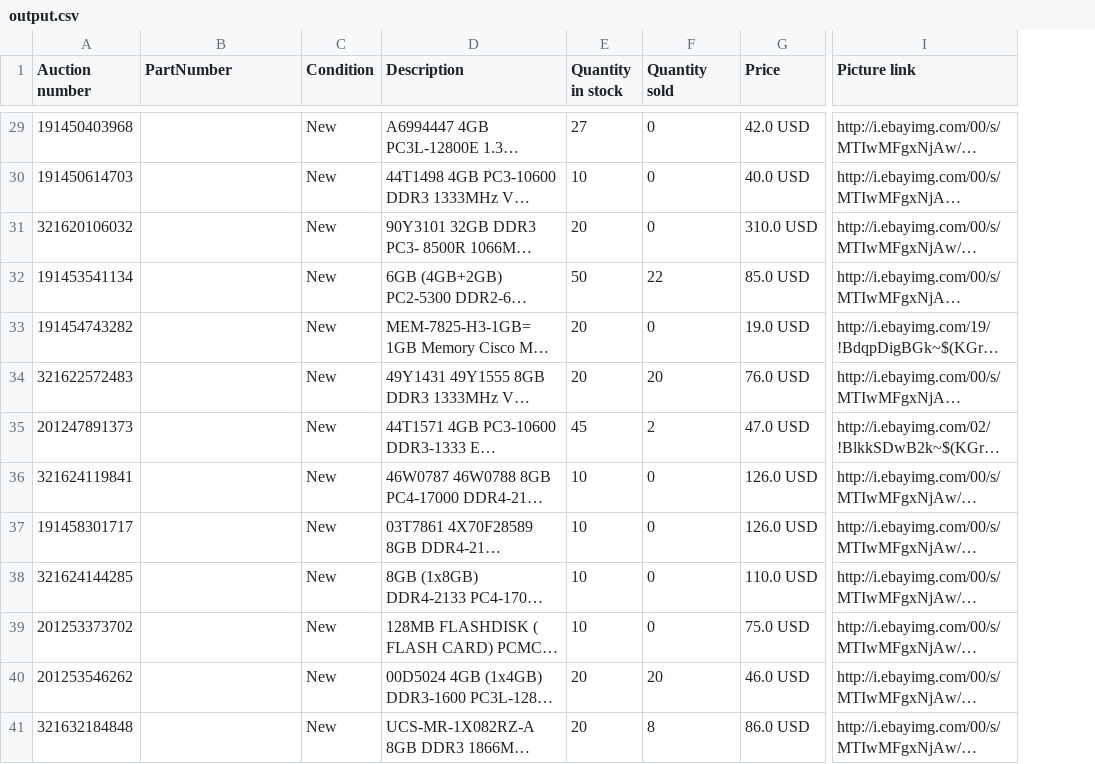
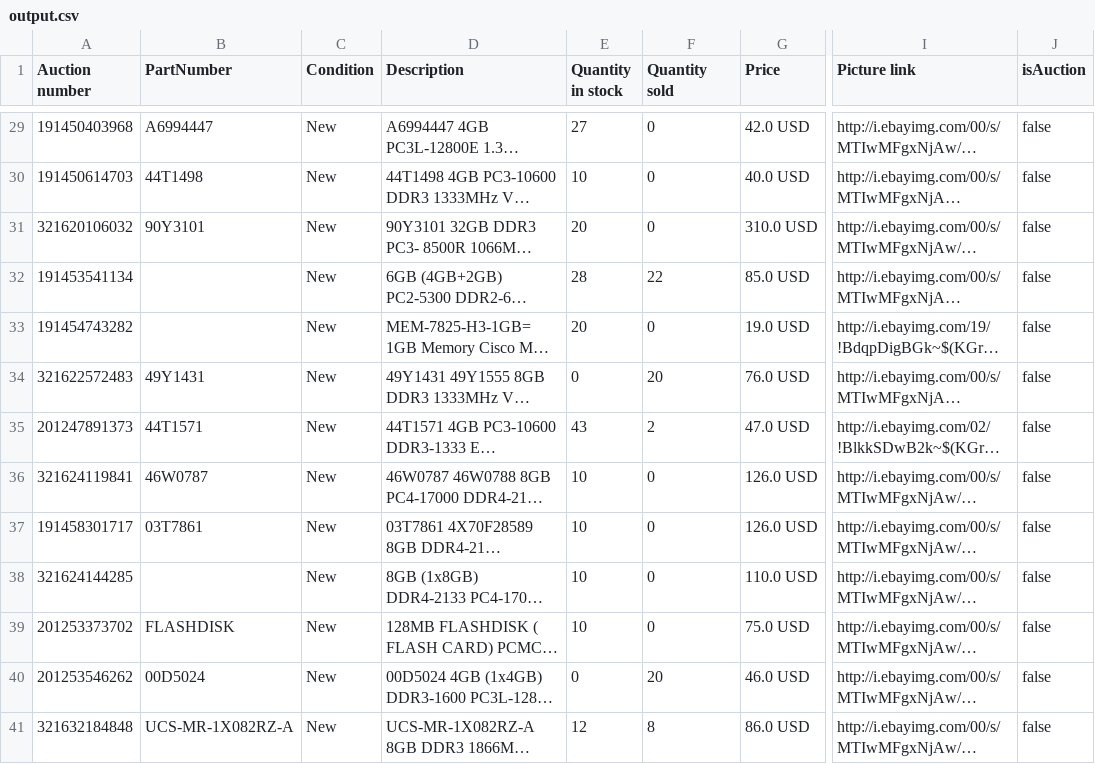
Before and after one commit to HurtMePlenty/eBaySellerParser, a CSV file: output.csv, drawn as a sheet; only a part is shown, gaps mark what is left out; long unchanged cells end in …; the diff covers the shown part only; the diff names each change by its address in the sheet, - before the commit and + after, or states it on an @@ line.

```diff
--- a/output.csv
+++ b/output.csv
+column J (isAuction), rows 29-41: all false
-B29 (PartNumber): (empty)
+B29 (PartNumber): A6994447
-B30 (PartNumber): (empty)
+B30 (PartNumber): 44T1498
-B31 (PartNumber): (empty)
+B31 (PartNumber): 90Y3101
-E32 (Quantity in stock): 50
+E32 (Quantity in stock): 28
-B34 (PartNumber): (empty)
+B34 (PartNumber): 49Y1431
-E34 (Quantity in stock): 20
+E34 (Quantity in stock): 0
-B35 (PartNumber): (empty)
+B35 (PartNumber): 44T1571
-E35 (Quantity in stock): 45
+E35 (Quantity in stock): 43
-B36 (PartNumber): (empty)
+B36 (PartNumber): 46W0787
-B37 (PartNumber): (empty)
+B37 (PartNumber): 03T7861
-B39 (PartNumber): (empty)
+B39 (PartNumber): FLASHDISK
-B40 (PartNumber): (empty)
+B40 (PartNumber): 00D5024
-E40 (Quantity in stock): 20
+E40 (Quantity in stock): 0
-B41 (PartNumber): (empty)
+B41 (PartNumber): UCS-MR-1X082RZ-A
-E41 (Quantity in stock): 20
+E41 (Quantity in stock): 12
```
Also changed, not shown: 59 edited cells elsewhere in this file, 4 other files.
